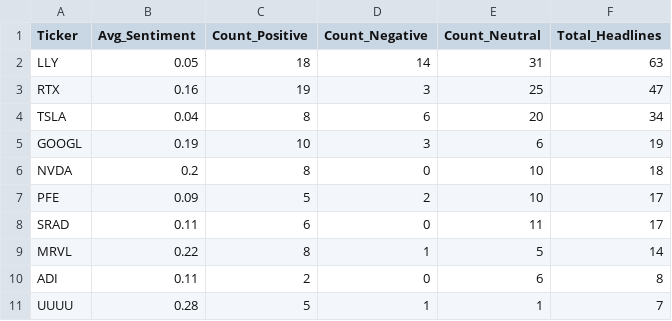
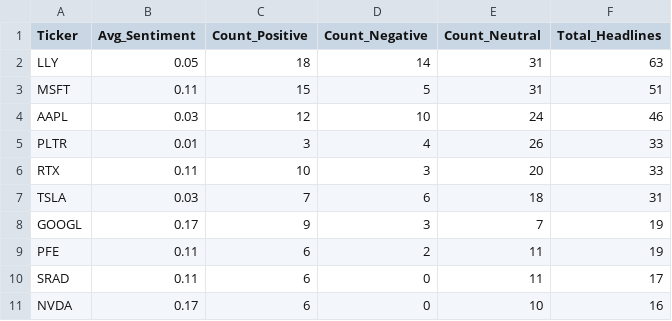
Before and after one commit to LinLee10/Stock_news, a CSV file: daily_mentions.csv, drawn as a sheet.

Commit message:
headlines fixed with links

```diff
--- a/daily_mentions.csv
+++ b/daily_mentions.csv
@@ -2,10 +2,10 @@ Ticker,Avg_Sentiment,Count_Positive,Count_Negative,Count_Neutral,Total_Headlines
 LLY,0.05,18,14,31,63
-RTX,0.16,19,3,25,47
-TSLA,0.04,8,6,20,34
-GOOGL,0.19,10,3,6,19
-NVDA,0.2,8,0,10,18
-PFE,0.09,5,2,10,17
+MSFT,0.11,15,5,31,51
+AAPL,0.03,12,10,24,46
+PLTR,0.01,3,4,26,33
+RTX,0.11,10,3,20,33
+TSLA,0.03,7,6,18,31
+GOOGL,0.17,9,3,7,19
+PFE,0.11,6,2,11,19
 SRAD,0.11,6,0,11,17
-MRVL,0.22,8,1,5,14
-ADI,0.11,2,0,6,8
-UUUU,0.28,5,1,1,7
+NVDA,0.17,6,0,10,16
```
Also changed, not shown: 7 other files.
